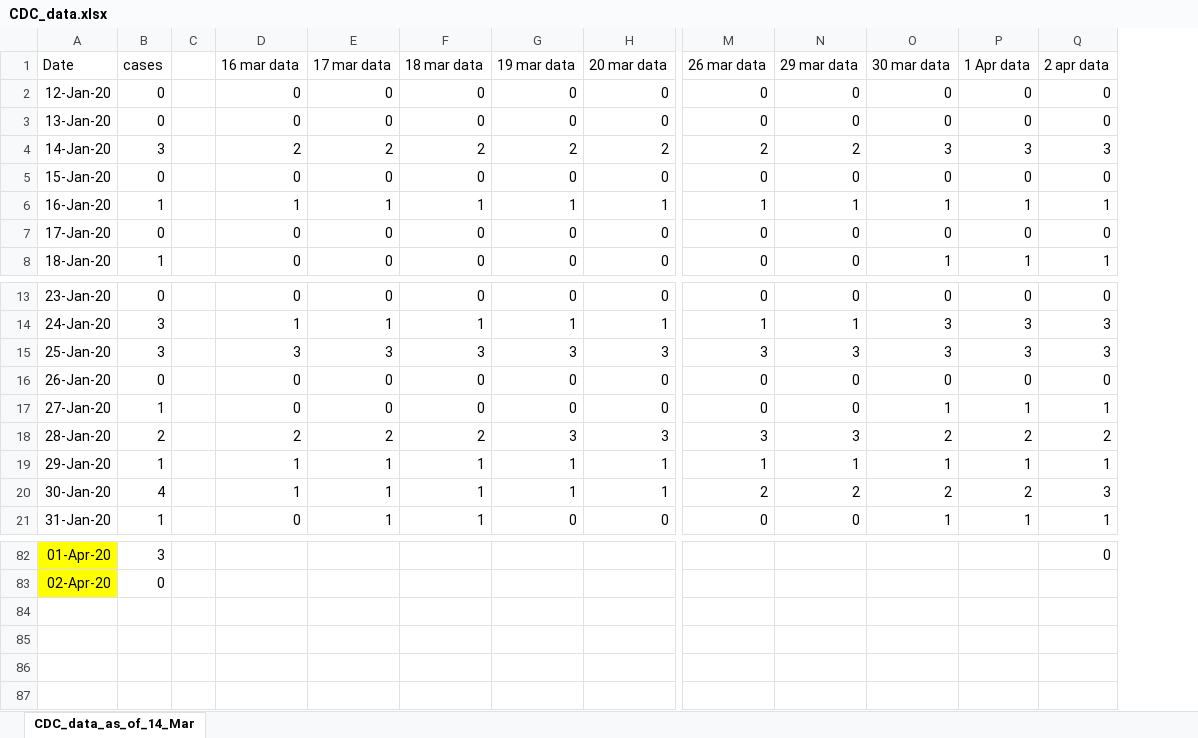
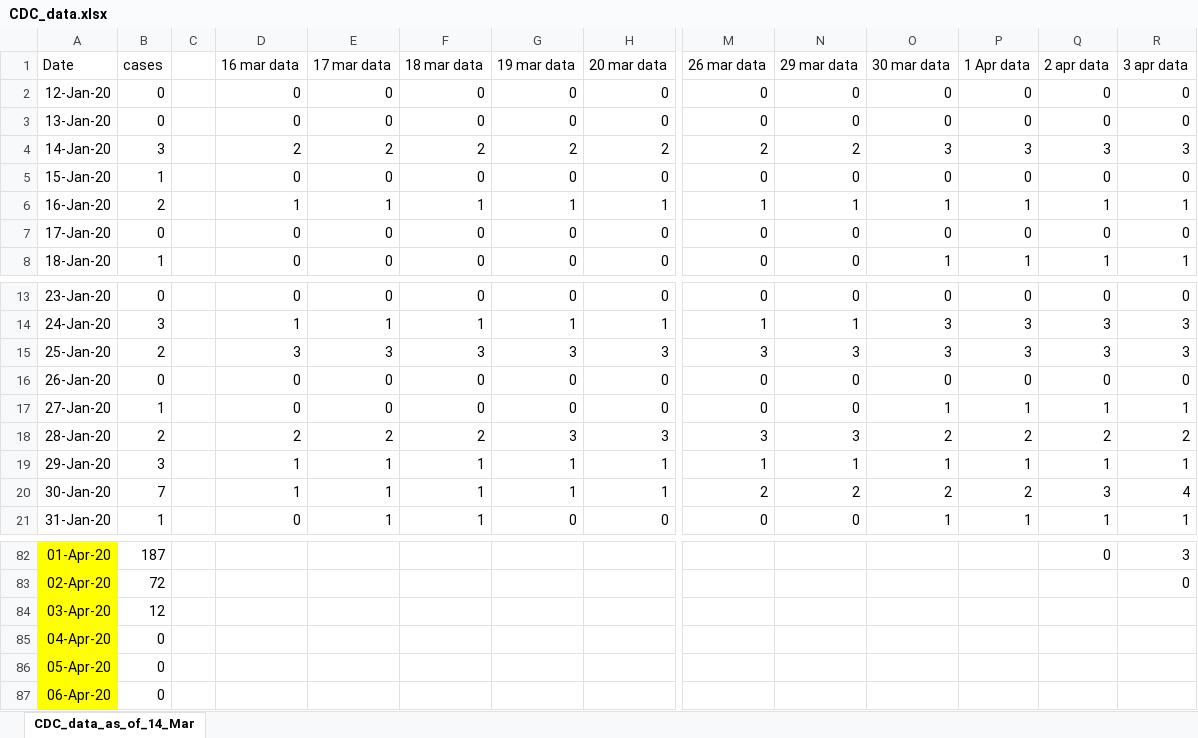
Before and after one commit to ab9sq/Covid-19, an Excel workbook: data/CDC_data.xlsx, sheet CDC_data_as_of_14_Mar, drawn as a sheet; only a part is shown, gaps mark what is left out; values as stored, in another font and other column widths than the file's, no borders; rows hold the shown columns only; the diff covers the shown part only; the diff names each change by its address in the sheet, - before the commit and + after, or states it on an @@ line.

Commit message:
update cdc and who data

```diff
--- a/data/CDC_data.xlsx (sheet CDC_data_as_of_14_Mar)
+++ b/data/CDC_data.xlsx (sheet CDC_data_as_of_14_Mar)
+column R (3 apr data), rows 2-8: 0 | 0 | 3 | 0 | 1 | 0 | 1; rows 13-21: 0 | 3 | 3 | 0 | 1 | 2 | 1 | 4 | 1; rows 82-83: 3 | 0
-B5 (cases): 0
+B5 (cases): 1
-B6 (cases): 1
+B6 (cases): 2
-B15 (cases): 3
+B15 (cases): 2
-B19 (cases): 1
+B19 (cases): 3
-B20 (cases): 4
+B20 (cases): 7
-B82 (cases): 3
+B82 (cases): 187
-B83 (cases): 0
+B83 (cases): 72
+row 84: 03-Apr-20 | 12
+row 85: 04-Apr-20 | 0
+row 86: 05-Apr-20 | 0
+row 87: 06-Apr-20 | 0
```
Also changed, not shown: 49 edited cells and cell formats elsewhere in this sheet, 5 other files.
